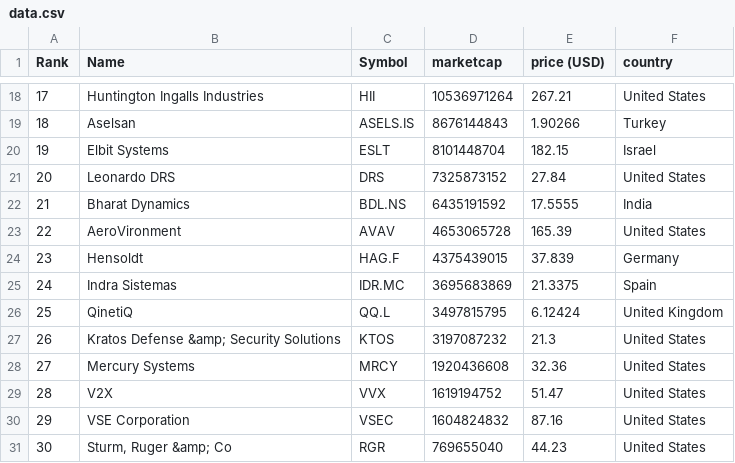
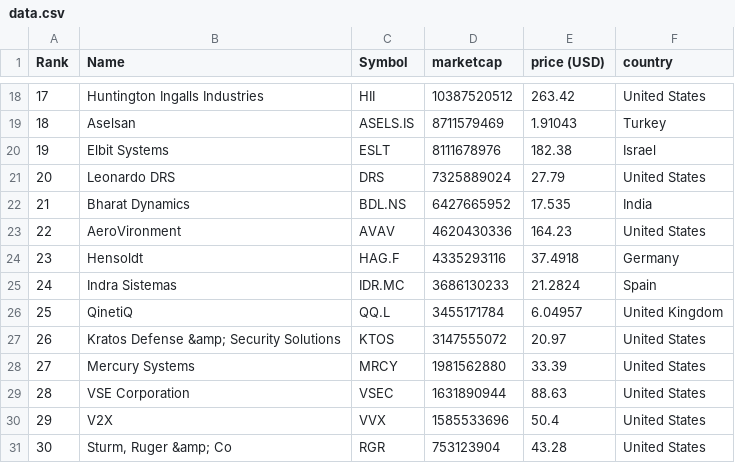
Before and after one commit to carmeloezequiel/taller, a CSV file: data.csv, drawn as a sheet; only a part is shown, gaps mark what is left out; the diff covers the shown part only.

```diff
--- a/data.csv
+++ b/data.csv
@@ -18,14 +18,14 @@
-"17","Huntington Ingalls Industries","HII","10536971264","267.21","United States"
-"18","Aselsan","ASELS.IS","8676144843","1.90266","Turkey"
-"19","Elbit Systems","ESLT","8101448704","182.15","Israel"
-"20","Leonardo DRS","DRS","7325873152","27.84","United States"
-"21","Bharat Dynamics","BDL.NS","6435191592","17.5555","India"
-"22","AeroVironment","AVAV","4653065728","165.39","United States"
-"23","Hensoldt","HAG.F","4375439015","37.839","Germany"
-"24","Indra Sistemas","IDR.MC","3695683869","21.3375","Spain"
-"25","QinetiQ","QQ.L","3497815795","6.12424","United Kingdom"
-"26","Kratos Defense &amp; Security Solutions","KTOS","3197087232","21.3","United States"
-"27","Mercury Systems","MRCY","1920436608","32.36","United States"
-"28","V2X","VVX","1619194752","51.47","United States"
-"29","VSE Corporation","VSEC","1604824832","87.16","United States"
-"30","Sturm, Ruger &amp; Co","RGR","769655040","44.23","United States"
+"17","Huntington Ingalls Industries","HII","10387520512","263.42","United States"
+"18","Aselsan","ASELS.IS","8711579469","1.91043","Turkey"
+"19","Elbit Systems","ESLT","8111678976","182.38","Israel"
+"20","Leonardo DRS","DRS","7325889024","27.79","United States"
+"21","Bharat Dynamics","BDL.NS","6427665952","17.535","India"
+"22","AeroVironment","AVAV","4620430336","164.23","United States"
+"23","Hensoldt","HAG.F","4335293116","37.4918","Germany"
+"24","Indra Sistemas","IDR.MC","3686130233","21.2824","Spain"
+"25","QinetiQ","QQ.L","3455171784","6.04957","United Kingdom"
+"26","Kratos Defense &amp; Security Solutions","KTOS","3147555072","20.97","United States"
+"27","Mercury Systems","MRCY","1981562880","33.39","United States"
+"28","VSE Corporation","VSEC","1631890944","88.63","United States"
+"29","V2X","VVX","1585533696","50.4","United States"
+"30","Sturm, Ruger &amp; Co","RGR","753123904","43.28","United States"
```
Also changed, not shown: 38 edited cells elsewhere in this file, categorized_data.csv.
